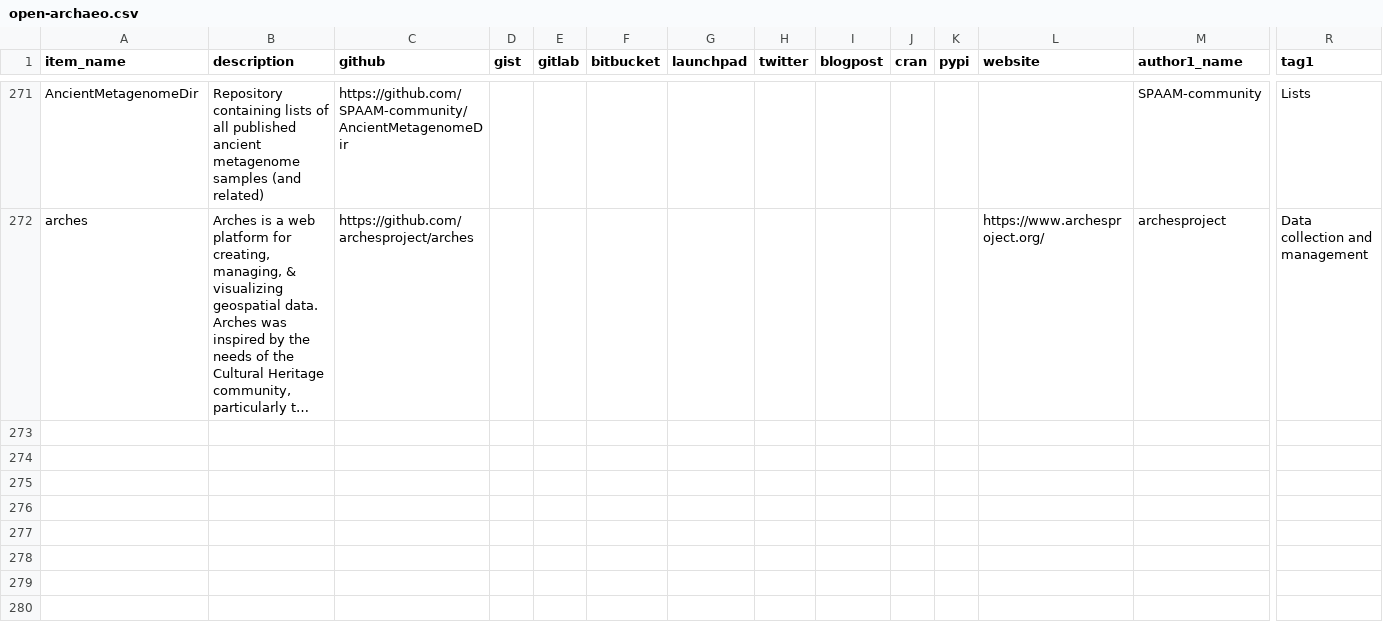
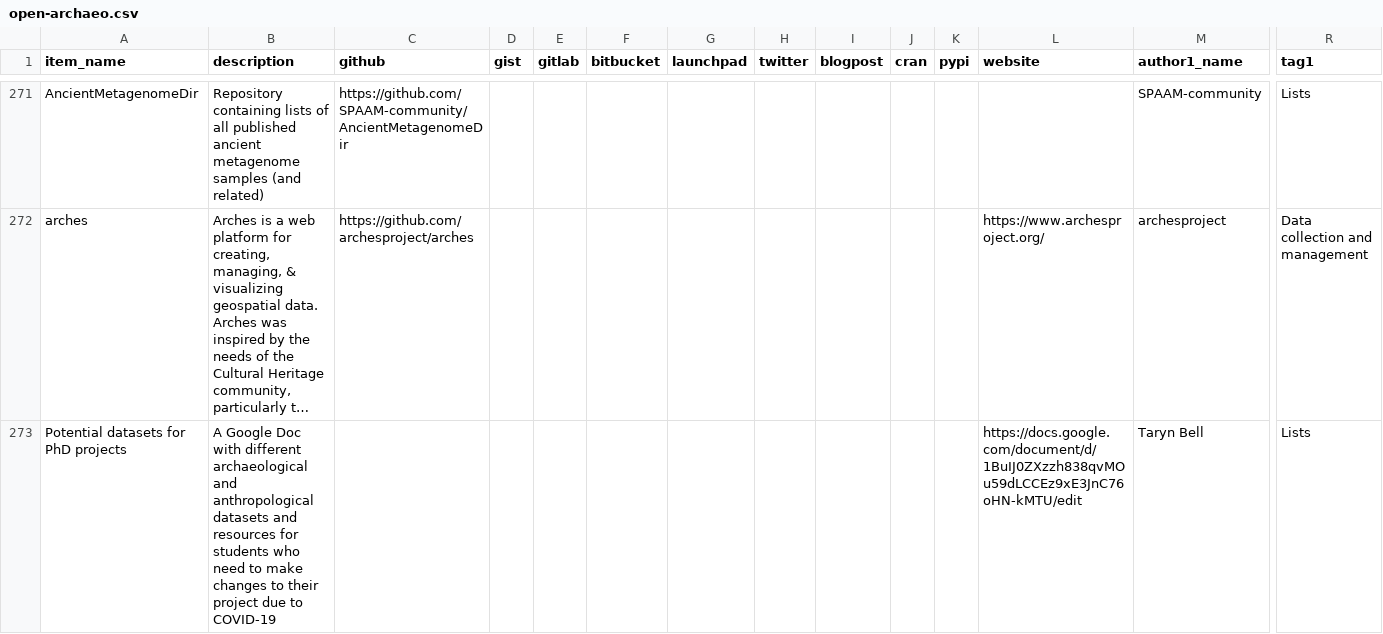
Before and after one commit to zackbatist/open-archaeo, a CSV file: open-archaeo.csv, drawn as a sheet; only a part is shown, gaps mark what is left out; long unchanged cells end in …; rows hold the shown columns only; the diff names each change by its address in the sheet, - before the commit and + after, or states it on an @@ line.

Commit message:
adding another resource

```diff
--- a/open-archaeo.csv
+++ b/open-archaeo.csv
+row 273: Potential datasets for PhD projects | A Google Doc with different archaeological and anthropological datasets and resources for students who need to make changes to their project due to COVID-19 |  |  |  |  |  |  |  |  |  | https://docs.google.com/document/d/1BuIJ0ZXzzh838qvMOu59dLCCEz9xE3JnC76oHN-kMTU/edit | Taryn Bell | Lists
```
Also changed, not shown: 3 other files.
